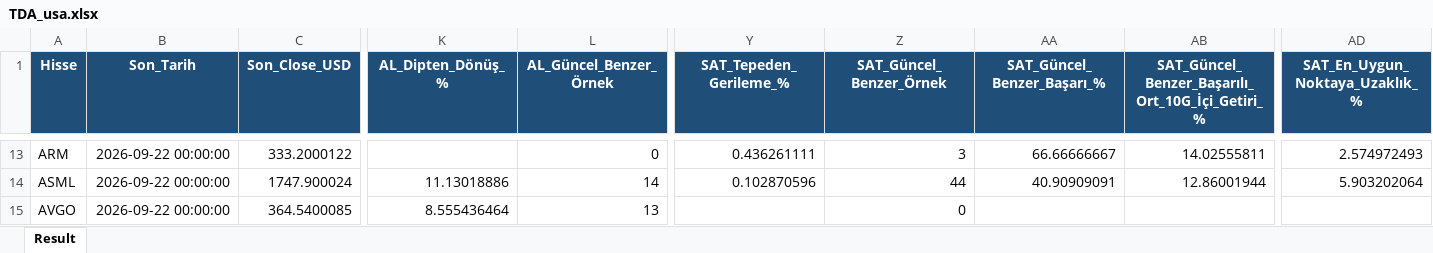
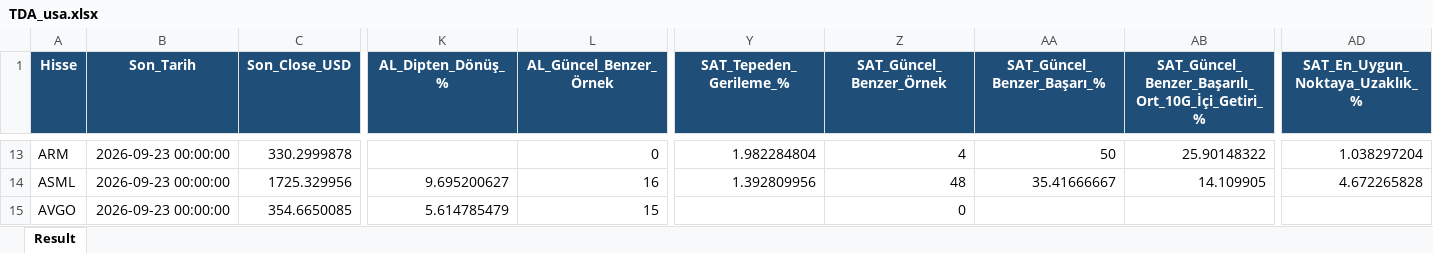
Before and after one commit to serkanche/portfoy, an Excel workbook: TDA_usa.xlsx, sheet Result, drawn as a sheet; only a part is shown, gaps mark what is left out; values as stored, in another font and other column widths than the file's, no borders; the diff covers the shown part only; the diff names each change by its address in the sheet, - before the commit and + after, or states it on an @@ line.

Commit message:
Güncelle: TDA_usa.xlsx

```diff
--- a/TDA_usa.xlsx (sheet Result)
+++ b/TDA_usa.xlsx (sheet Result)
-B13:B15 (Son_Tarih): 2026-09-22 00:00:00
+B13:B15 (Son_Tarih): 2026-09-23 00:00:00
-C13 (Son_Close_USD): 333.2000122
+C13 (Son_Close_USD): 330.2999878
-Y13 (SAT_Tepeden_Gerileme_%): 0.436261111
+Y13 (SAT_Tepeden_Gerileme_%): 1.982284804
-Z13 (SAT_Güncel_Benzer_Örnek): 3
+Z13 (SAT_Güncel_Benzer_Örnek): 4
-AA13 (SAT_Güncel_Benzer_Başarı_%): 66.66666667
+AA13 (SAT_Güncel_Benzer_Başarı_%): 50
-AB13: 14.02555811
+AB13: 25.90148322
-AD13 (SAT_En_Uygun_Noktaya_Uzaklık_%): 2.574972493
+AD13 (SAT_En_Uygun_Noktaya_Uzaklık_%): 1.038297204
-C14 (Son_Close_USD): 1747.900024
+C14 (Son_Close_USD): 1725.329956
-K14 (AL_Dipten_Dönüş_%): 11.13018886
+K14 (AL_Dipten_Dönüş_%): 9.695200627
-L14 (AL_Güncel_Benzer_Örnek): 14
+L14 (AL_Güncel_Benzer_Örnek): 16
-Y14 (SAT_Tepeden_Gerileme_%): 0.102870596
+Y14 (SAT_Tepeden_Gerileme_%): 1.392809956
-Z14 (SAT_Güncel_Benzer_Örnek): 44
+Z14 (SAT_Güncel_Benzer_Örnek): 48
-AA14 (SAT_Güncel_Benzer_Başarı_%): 40.90909091
+AA14 (SAT_Güncel_Benzer_Başarı_%): 35.41666667
-AB14: 12.86001944
+AB14: 14.109905
-AD14 (SAT_En_Uygun_Noktaya_Uzaklık_%): 5.903202064
+AD14 (SAT_En_Uygun_Noktaya_Uzaklık_%): 4.672265828
-C15 (Son_Close_USD): 364.5400085
+C15 (Son_Close_USD): 354.6650085
-K15 (AL_Dipten_Dönüş_%): 8.555436464
+K15 (AL_Dipten_Dönüş_%): 5.614785479
-L15 (AL_Güncel_Benzer_Örnek): 13
+L15 (AL_Güncel_Benzer_Örnek): 15
```
Also changed, not shown: 795 edited cells elsewhere in this sheet.
